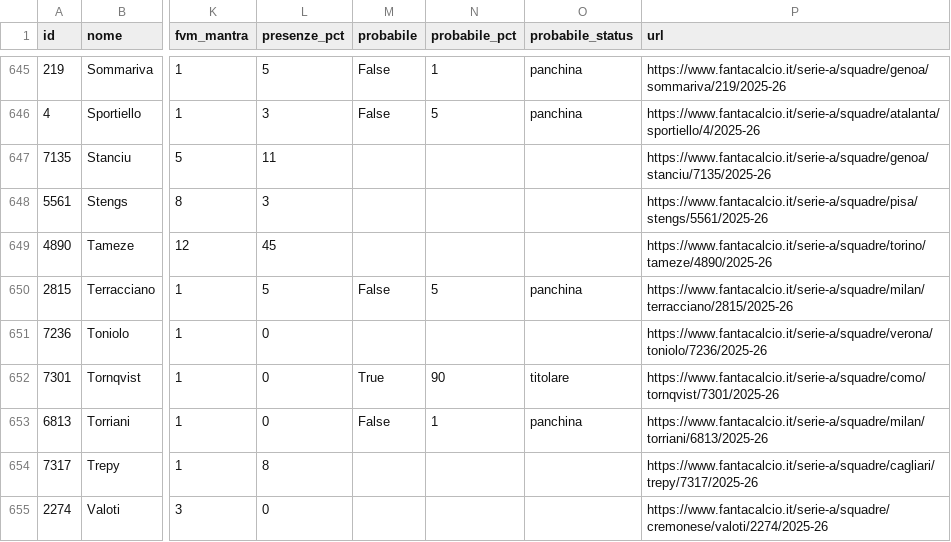
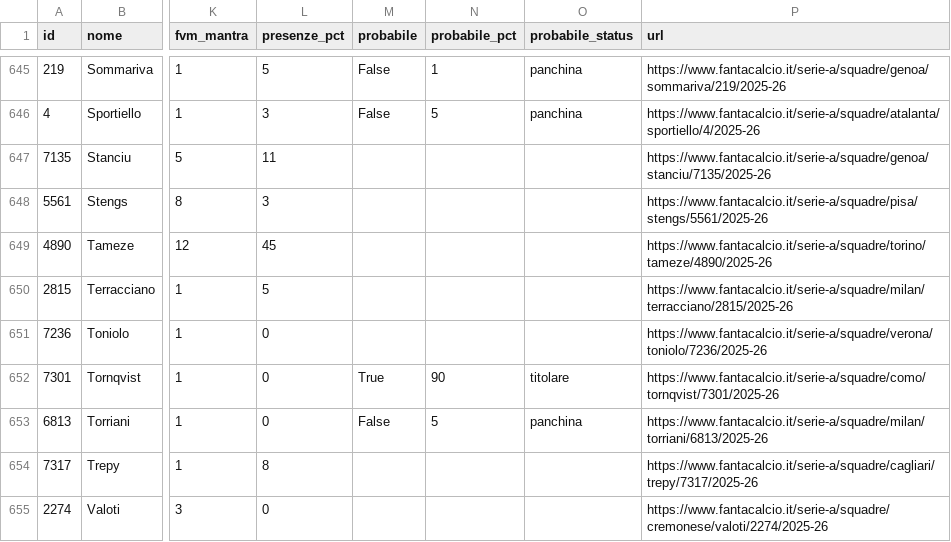
Before and after one commit to 02kiki02/Fanta, a CSV file: data/fantacalcio_db.csv, drawn as a sheet; only a part is shown, gaps mark what is left out; the diff covers the shown part only; the diff names each change by its address in the sheet, - before the commit and + after, or states it on an @@ line.

```diff
--- a/data/fantacalcio_db.csv
+++ b/data/fantacalcio_db.csv
-M650 (probabile): False
+M650 (probabile): (empty)
-N650 (probabile_pct): 5
+N650 (probabile_pct): (empty)
-O650 (probabile_status): panchina
+O650 (probabile_status): (empty)
-N653 (probabile_pct): 1
+N653 (probabile_pct): 5
```
Also changed, not shown: 1 added row, 1 removed row and 82 edited cells elsewhere in this file, 1 other file.
